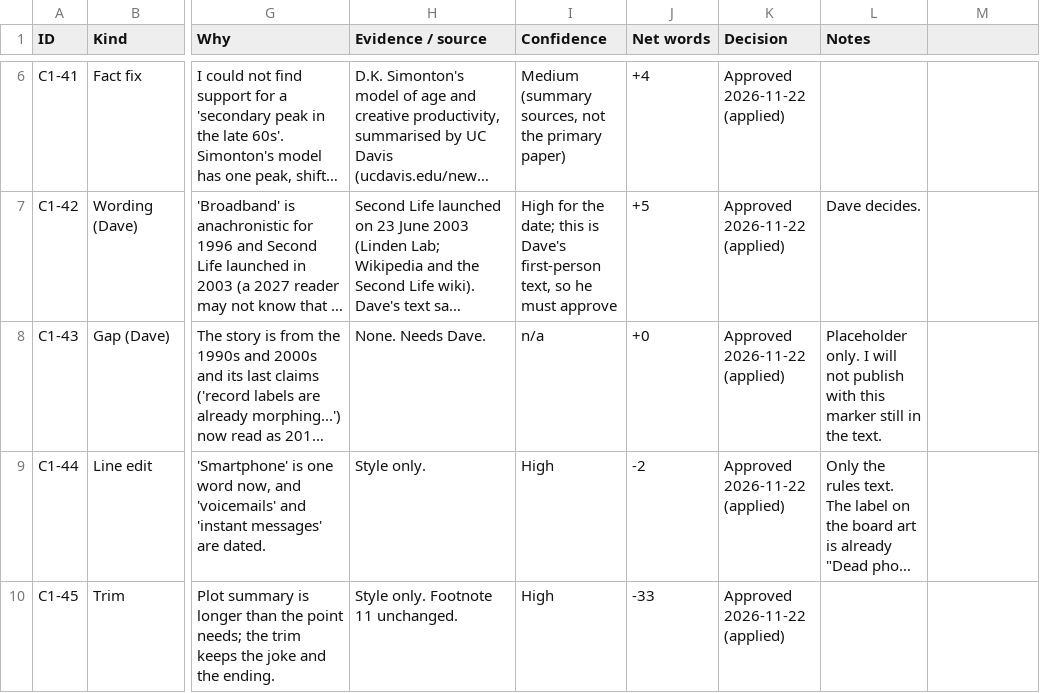
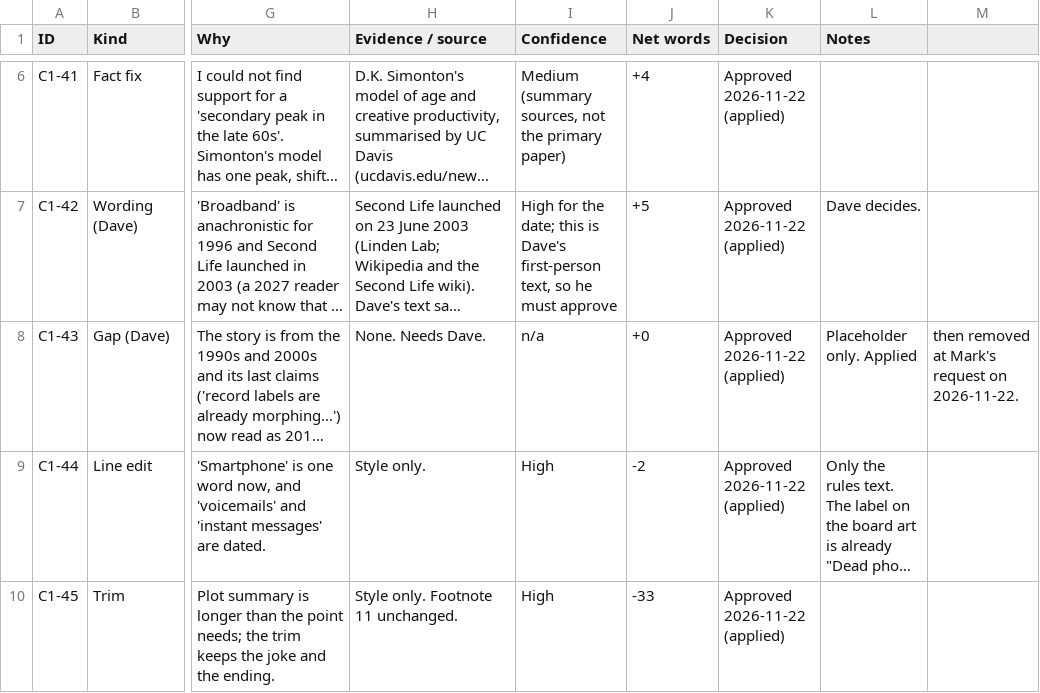
Before and after one commit to markjcsimmons/thecreativityplaybook, a CSV file: Creativity Playbook/editing/chapter-01/chapter-01-round2-edits.csv, drawn as a sheet; only a part is shown, gaps mark what is left out; long unchanged cells end in …; the diff names each change by its address in the sheet, - before the commit and + after, or states it on an @@ line.

```diff
--- a/Creativity Playbook/editing/chapter-01/chapter-01-round2-edits.csv
+++ b/Creativity Playbook/editing/chapter-01/chapter-01-round2-edits.csv
-L8 (Notes): Placeholder only. I will not publish with this marker still in the text.
+L8 (Notes): Placeholder only. Applied
-M8: (empty)
+M8: then removed at Mark's request on 2026-11-22.
```
Also changed, not shown: 7 other files.
